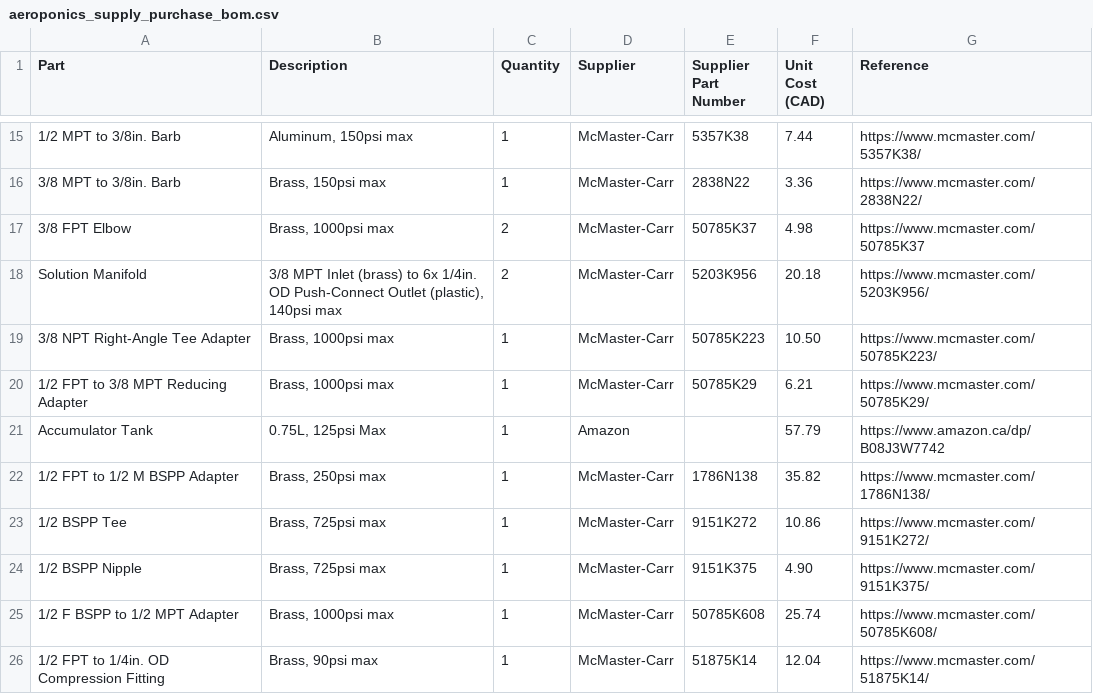
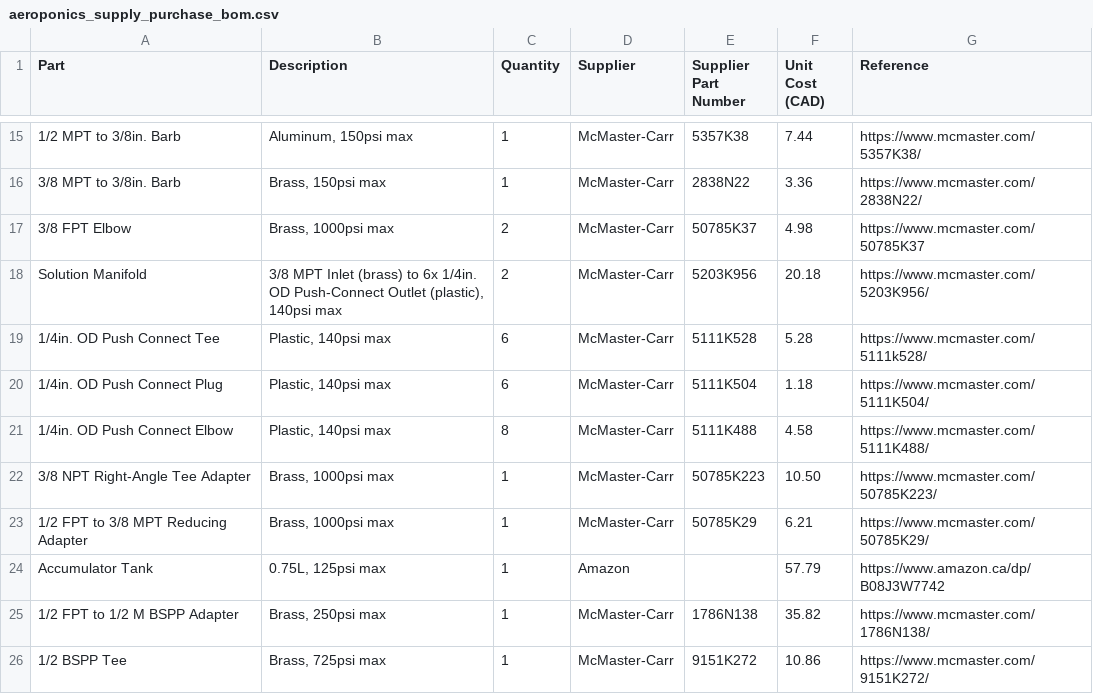
Before and after one commit to PeaPodTechnologies/PeaPod, a CSV file: subsystems/aeroponics/hardware/supply/boms/aeroponics_supply_purchase_bom.csv, drawn as a sheet; only a part is shown, gaps mark what is left out; the shorter side is filled out with more unchanged rows; addresses are those after the commit; the diff names each change by its address in the sheet, - before the commit and + after, or states it on an @@ line.

Commit message:
Materials: Aeroponics
split housing (shell, grow and lighting trays)
table formatting

```diff
--- a/subsystems/aeroponics/hardware/supply/boms/aeroponics_supply_purchase_bom.csv
+++ b/subsystems/aeroponics/hardware/supply/boms/aeroponics_supply_purchase_bom.csv
+row 19: 1/4in. OD Push Connect Tee | Plastic, 140psi max | 6 | McMaster-Carr | 5111K528 | 5.28 | https://www.mcmaster.com/5111k528/
+row 20: 1/4in. OD Push Connect Plug | Plastic, 140psi max | 6 | McMaster-Carr | 5111K504 | 1.18 | https://www.mcmaster.com/5111K504/
+row 21: 1/4in. OD Push Connect Elbow | Plastic, 140psi max | 8 | McMaster-Carr | 5111K488 | 4.58 | https://www.mcmaster.com/5111K488/
-B24 (Description): 0.75L, 125psi Max
+B24 (Description): 0.75L, 125psi max
```
Also changed, not shown: subsystems/aeroponics/hardware/growtray/boms/aeroponics_tray_purchase_bom.csv, 4 other files.
